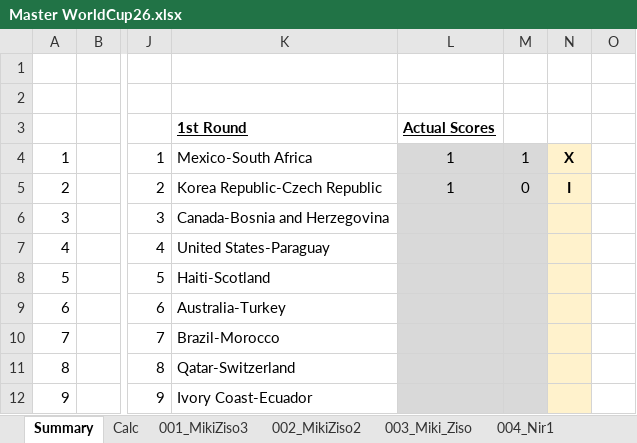
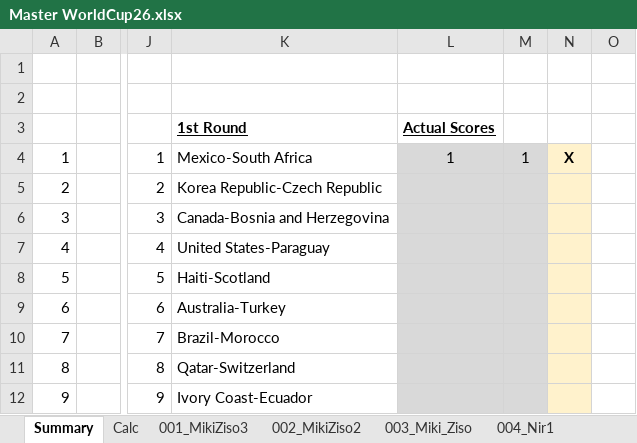
Before and after one commit to mikizi/toto, an Excel workbook: xlsx/Master WorldCup26.xlsx, sheet Summary, drawn as a sheet; only a part is shown, gaps mark what is left out; values as stored, in another font and other column widths than the file's, no borders; the diff names each change by its address in the sheet, - before the commit and + after, or states it on an @@ line.

```diff
--- a/xlsx/Master WorldCup26.xlsx (sheet Summary)
+++ b/xlsx/Master WorldCup26.xlsx (sheet Summary)
-L5 (Actual Scores): 1
+L5 (Actual Scores): (empty)
-M5: 0
+M5: (empty)
-N5: I
+N5: (empty)
```
Also changed, not shown: sheet Calc, 2 other files.
